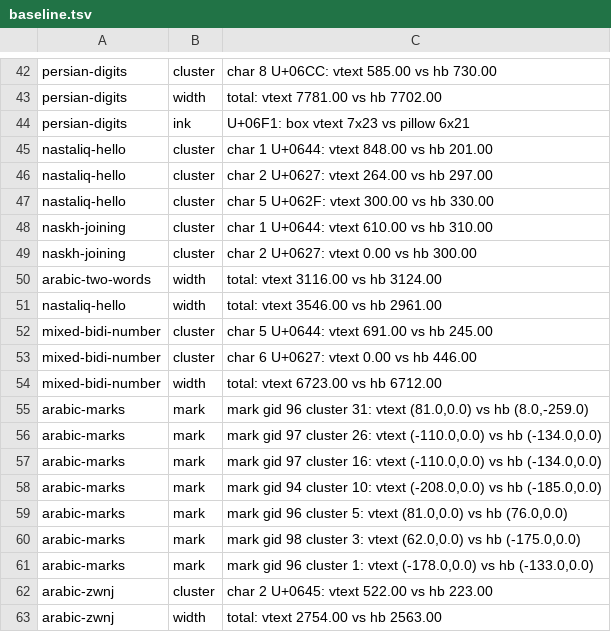
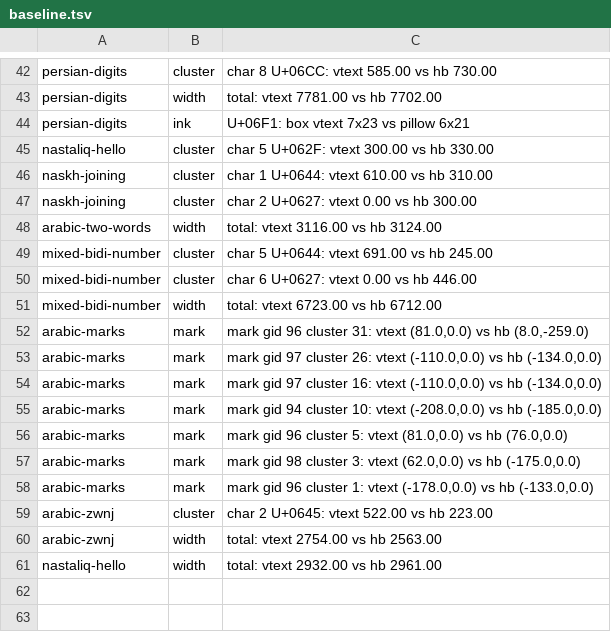
Before and after one commit to metif12/vtext, a TSV file: tools/difftest/baseline.tsv, drawn as a sheet; only a part is shown, gaps mark what is left out; removed rows and columns are numbered as before the commit, all else as after; the diff names each change by its address in the sheet, - before the commit and + after, or states it on an @@ line.

Commit message:
Split lam-alef keeps medial lam; read plain-context (type 5 format 1) rules
A lam split from an undrawable fusion took the pair's final form and
skipped every medial-masked lookup, starving Nastaliq's rlig .LA context
(848 vs 201 on one cluster). Split lams are medial now. The context rule
itself lived in lookup 40, a format-1 ContextSubst the reader refused as
deliberately absent; format 1 is implemented (direct glyph matching,
shared record application, class formats still absent). Lam+alef now
201+297, exactly HarfBuzz; case total 585 -> 29 apart. Revert controls
pin the medial split and the .LA pair; 20 files green. Baseline 63 -> 61,
steady 0/0.

```diff
--- a/tools/difftest/baseline.tsv
+++ b/tools/difftest/baseline.tsv
-row 45: nastaliq-hello | cluster | char 1 U+0644: vtext 848.00 vs hb 201.00
-row 46: nastaliq-hello | cluster | char 2 U+0627: vtext 264.00 vs hb 297.00
-row 51: nastaliq-hello | width | total: vtext 3546.00 vs hb 2961.00
+row 61: nastaliq-hello | width | total: vtext 2932.00 vs hb 2961.00
```
Also changed, not shown: 5 other files.
